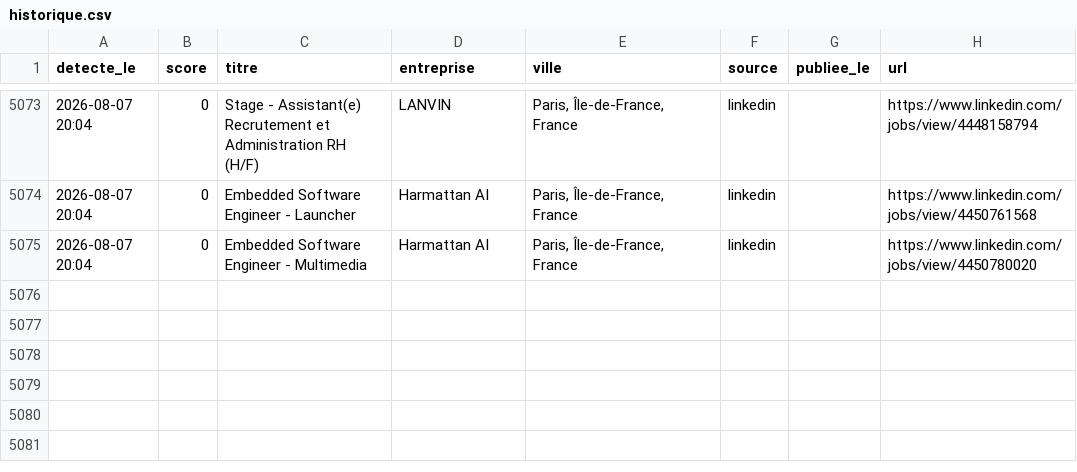
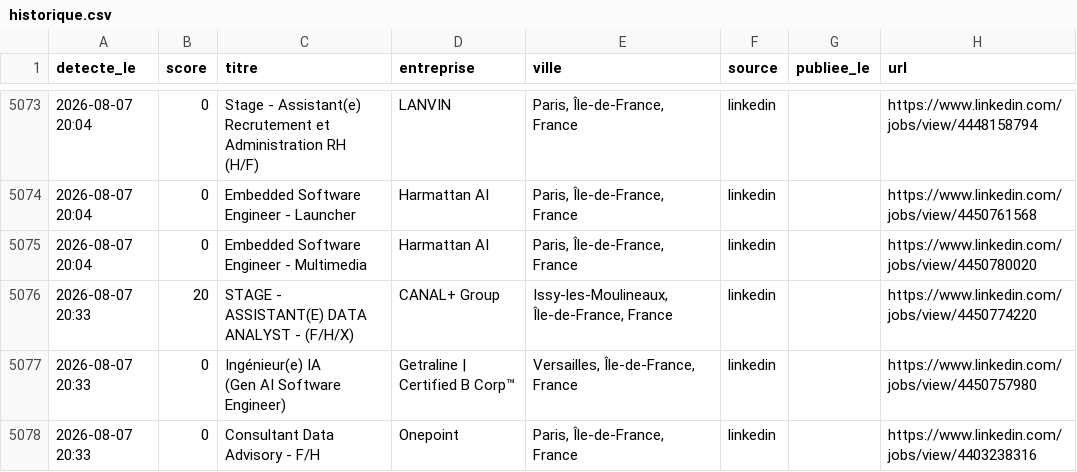
Before and after one commit to RaoufKessouar/job-radar, a CSV file: historique.csv, drawn as a sheet; only a part is shown, gaps mark what is left out; ↵ is a line break in a cell; the diff names each change by its address in the sheet, - before the commit and + after, or states it on an @@ line.

```diff
--- a/historique.csv
+++ b/historique.csv
+row 5076: 2026-08-07 20:33 | 20 | STAGE - ASSISTANT(E) DATA ANALYST - (F/H/X) | CANAL+ Group | Issy-les-Moulineaux, Île-de-France, France | linkedin |  | https://www.linkedin.com/jobs/view/4450774220
+row 5077: 2026-08-07 20:33 | 0 | Ingénieur(e) IA ↵ (Gen AI Software ↵ Engineer) | Getraline | Certified B Corp™ | Versailles, Île-de-France, France | linkedin |  | https://www.linkedin.com/jobs/view/4450757980
+row 5078: 2026-08-07 20:33 | 0 | Consultant Data Advisory - F/H | Onepoint | Paris, Île-de-France, France | linkedin |  | https://www.linkedin.com/jobs/view/4403238316
```
Also changed, not shown: 1 other file.
